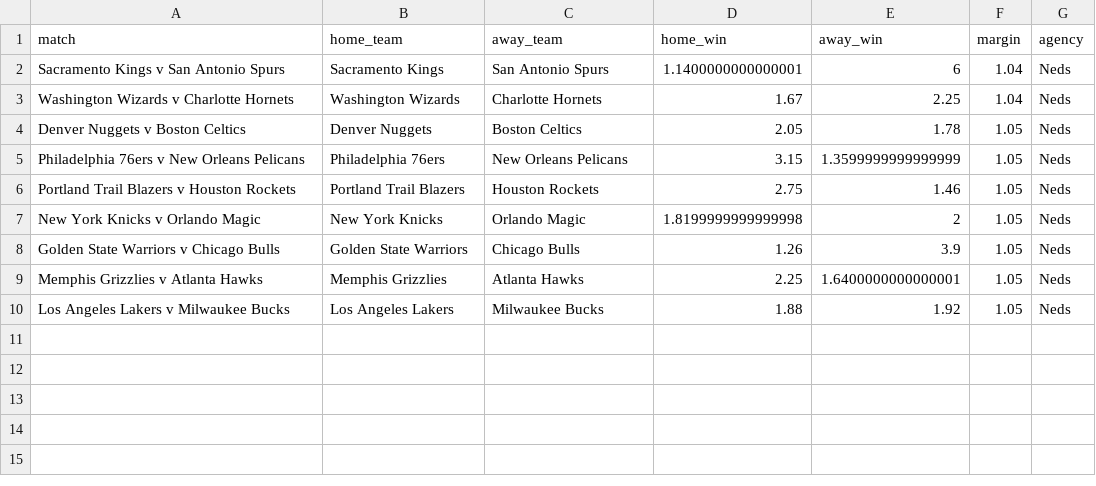
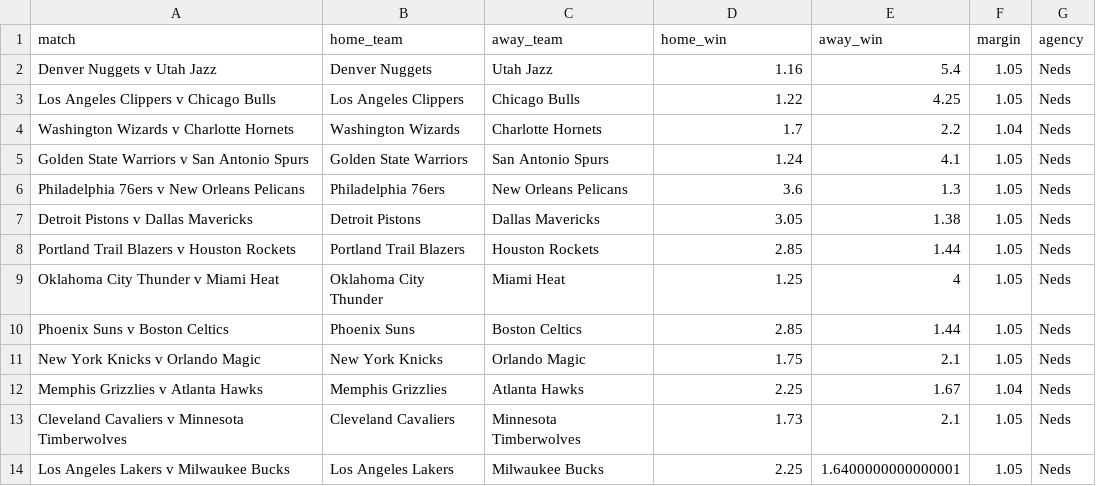
Before and after one commit to jamesbrown1417/NBA, a CSV file: Data/scraped_odds/neds_h2h.csv, drawn as a sheet.

```diff
--- a/Data/scraped_odds/neds_h2h.csv
+++ b/Data/scraped_odds/neds_h2h.csv
@@ -1,10 +1,14 @@
 match,home_team,away_team,home_win,away_win,margin,agency
-Sacramento Kings v San Antonio Spurs,Sacramento Kings,San Antonio Spurs,1.1400000000000001,6,1.04,Neds
-Washington Wizards v Charlotte Hornets,Washington Wizards,Charlotte Hornets,1.67,2.25,1.04,Neds
-Denver Nuggets v Boston Celtics,Denver Nuggets,Boston Celtics,2.05,1.78,1.05,Neds
-Philadelphia 76ers v New Orleans Pelicans,Philadelphia 76ers,New Orleans Pelicans,3.15,1.3599999999999999,1.05,Neds
-Portland Trail Blazers v Houston Rockets,Portland Trail Blazers,Houston Rockets,2.75,1.46,1.05,Neds
-New York Knicks v Orlando Magic,New York Knicks,Orlando Magic,1.8199999999999998,2,1.05,Neds
-Golden State Warriors v Chicago Bulls,Golden State Warriors,Chicago Bulls,1.26,3.9,1.05,Neds
-Memphis Grizzlies v Atlanta Hawks,Memphis Grizzlies,Atlanta Hawks,2.25,1.6400000000000001,1.05,Neds
-Los Angeles Lakers v Milwaukee Bucks,Los Angeles Lakers,Milwaukee Bucks,1.88,1.92,1.05,Neds
+Denver Nuggets v Utah Jazz,Denver Nuggets,Utah Jazz,1.16,5.4,1.05,Neds
+Los Angeles Clippers v Chicago Bulls,Los Angeles Clippers,Chicago Bulls,1.22,4.25,1.05,Neds
+Washington Wizards v Charlotte Hornets,Washington Wizards,Charlotte Hornets,1.7,2.2,1.04,Neds
+Golden State Warriors v San Antonio Spurs,Golden State Warriors,San Antonio Spurs,1.24,4.1,1.05,Neds
+Philadelphia 76ers v New Orleans Pelicans,Philadelphia 76ers,New Orleans Pelicans,3.6,1.3,1.05,Neds
+Detroit Pistons v Dallas Mavericks,Detroit Pistons,Dallas Mavericks,3.05,1.38,1.05,Neds
+Portland Trail Blazers v Houston Rockets,Portland Trail Blazers,Houston Rockets,2.85,1.44,1.05,Neds
+Oklahoma City Thunder v Miami Heat,Oklahoma City Thunder,Miami Heat,1.25,4,1.05,Neds
+Phoenix Suns v Boston Celtics,Phoenix Suns,Boston Celtics,2.85,1.44,1.05,Neds
+New York Knicks v Orlando Magic,New York Knicks,Orlando Magic,1.75,2.1,1.05,Neds
+Memphis Grizzlies v Atlanta Hawks,Memphis Grizzlies,Atlanta Hawks,2.25,1.67,1.04,Neds
+Cleveland Cavaliers v Minnesota Timberwolves,Cleveland Cavaliers,Minnesota Timberwolves,1.73,2.1,1.05,Neds
+Los Angeles Lakers v Milwaukee Bucks,Los Angeles Lakers,Milwaukee Bucks,2.25,1.6400000000000001,1.05,Neds
```
Also changed, not shown: Data/scraped_odds/betright_h2h.csv, Data/scraped_odds/pointsbet_player_pras.csv, 57 other files.
